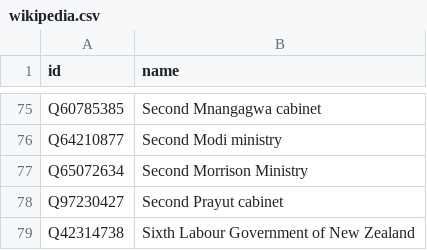
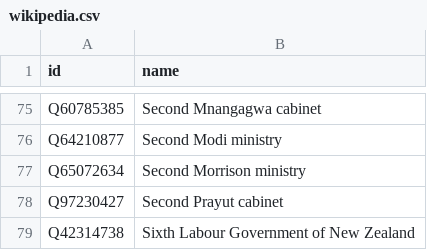
Before and after one commit to every-politician-scrapers/current-governments-enwiki, a CSV file: data/wikipedia.csv, drawn as a sheet; only a part is shown, gaps mark what is left out.

Commit message:
Compare external sources to Wikidata

```diff
--- a/data/wikipedia.csv
+++ b/data/wikipedia.csv
@@ -76,3 +76,3 @@ Q60785385,Second Mnangagwa cabinet
 Q64210877,Second Modi ministry
-Q65072634,Second Morrison Ministry
+Q65072634,Second Morrison ministry
 Q97230427,Second Prayut cabinet
```
